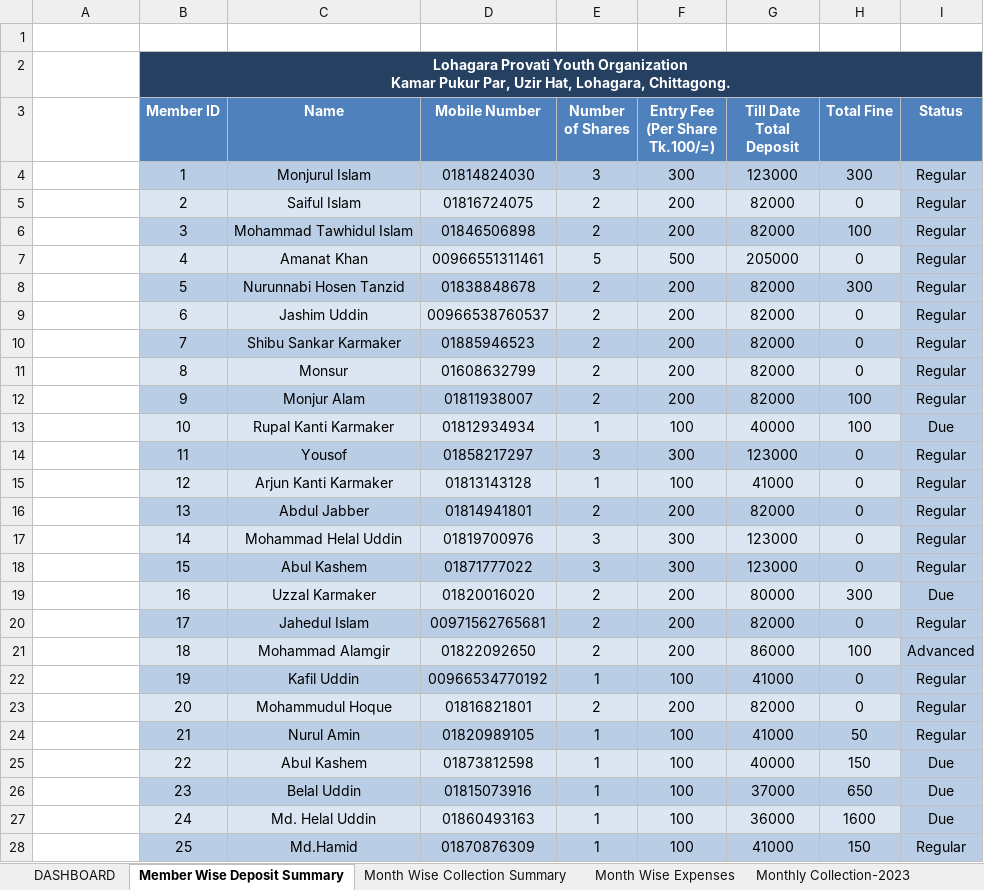
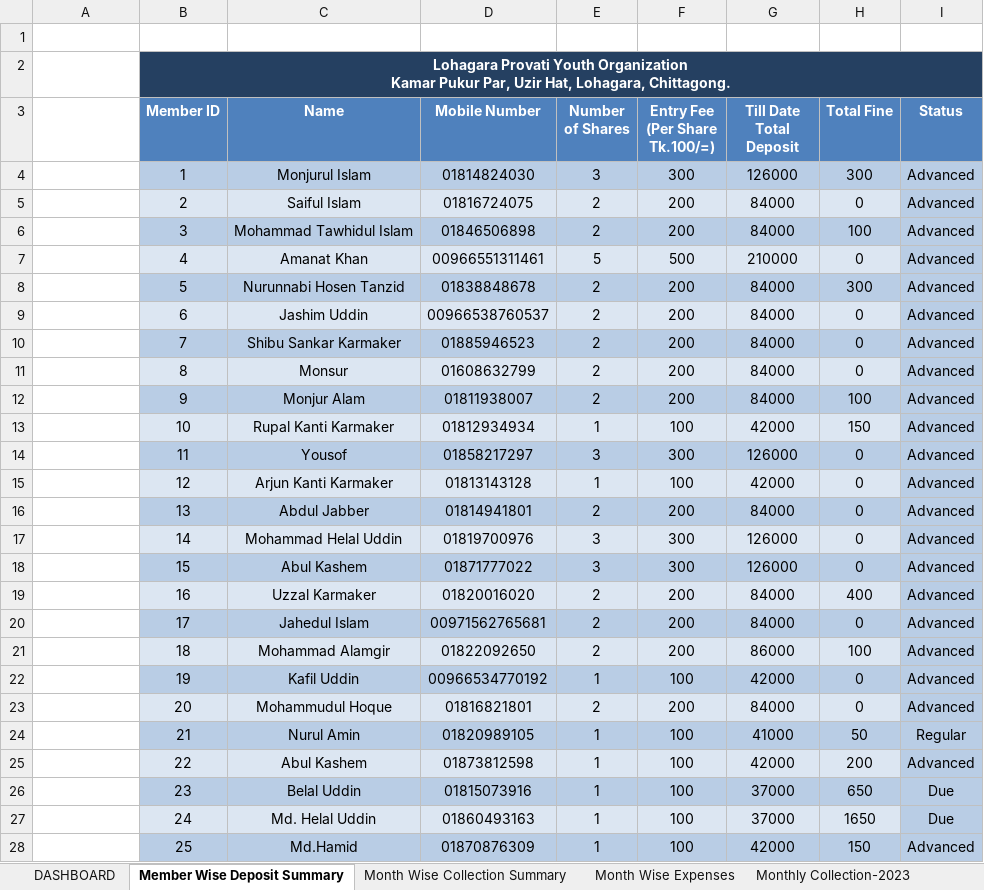
Before and after one commit to saifulctgbat-ux/Lohagara-Provati-Youth-Organization, an Excel workbook: data.xlsx, sheet Member Wise Deposit Summary, drawn as a sheet; only a part is shown; values as stored, in another font and other column widths than the file's, no borders; conditional formats not drawn; the diff covers the shown part only; the diff names each change by its address in the sheet, - before the commit and + after, or states it on an @@ line.

```diff
--- a/data.xlsx (sheet Member Wise Deposit Summary)
+++ b/data.xlsx (sheet Member Wise Deposit Summary)
-G4 (Till Date Total Deposit): 123000
+G4 (Till Date Total Deposit): 126000
-I4:I12 (Status): Regular
+I4:I12 (Status): Advanced
-G5:G6 (Till Date Total Deposit): 82000
+G5:G6 (Till Date Total Deposit): 84000
-G7 (Till Date Total Deposit): 205000
+G7 (Till Date Total Deposit): 210000
-G8:G12 (Till Date Total Deposit): 82000
+G8:G12 (Till Date Total Deposit): 84000
-G13 (Till Date Total Deposit): 40000
+G13 (Till Date Total Deposit): 42000
-H13 (Total Fine): 100
+H13 (Total Fine): 150
-I13 (Status): Due
+I13 (Status): Advanced
-G14 (Till Date Total Deposit): 123000
+G14 (Till Date Total Deposit): 126000
-I14:I18 (Status): Regular
+I14:I18 (Status): Advanced
-G15 (Till Date Total Deposit): 41000
+G15 (Till Date Total Deposit): 42000
-G16 (Till Date Total Deposit): 82000
+G16 (Till Date Total Deposit): 84000
-G17:G18 (Till Date Total Deposit): 123000
+G17:G18 (Till Date Total Deposit): 126000
-G19 (Till Date Total Deposit): 80000
+G19 (Till Date Total Deposit): 84000
-H19 (Total Fine): 300
+H19 (Total Fine): 400
-I19 (Status): Due
+I19 (Status): Advanced
-G20 (Till Date Total Deposit): 82000
+G20 (Till Date Total Deposit): 84000
-I20 (Status): Regular
+I20 (Status): Advanced
-G22 (Till Date Total Deposit): 41000
+G22 (Till Date Total Deposit): 42000
-I22:I23 (Status): Regular
+I22:I23 (Status): Advanced
-G23 (Till Date Total Deposit): 82000
+G23 (Till Date Total Deposit): 84000
-G25 (Till Date Total Deposit): 40000
+G25 (Till Date Total Deposit): 42000
-H25 (Total Fine): 150
+H25 (Total Fine): 200
-I25 (Status): Due
+I25 (Status): Advanced
-G27 (Till Date Total Deposit): 36000
+G27 (Till Date Total Deposit): 37000
-H27 (Total Fine): 1600
+H27 (Total Fine): 1650
-G28 (Till Date Total Deposit): 41000
+G28 (Till Date Total Deposit): 42000
-I28 (Status): Regular
+I28 (Status): Advanced
```
Also changed, not shown: 91 edited cells elsewhere in this sheet, sheet Monthly Collection-2026, sheet Member Final Receivable, sheet CNG Summary, sheet DASHBOARD, sheet Month Wise Collection Summary, sheet Investment Register, 10 more sheets, other sheet tabs, formulas that keep their value, charts or pictures.
